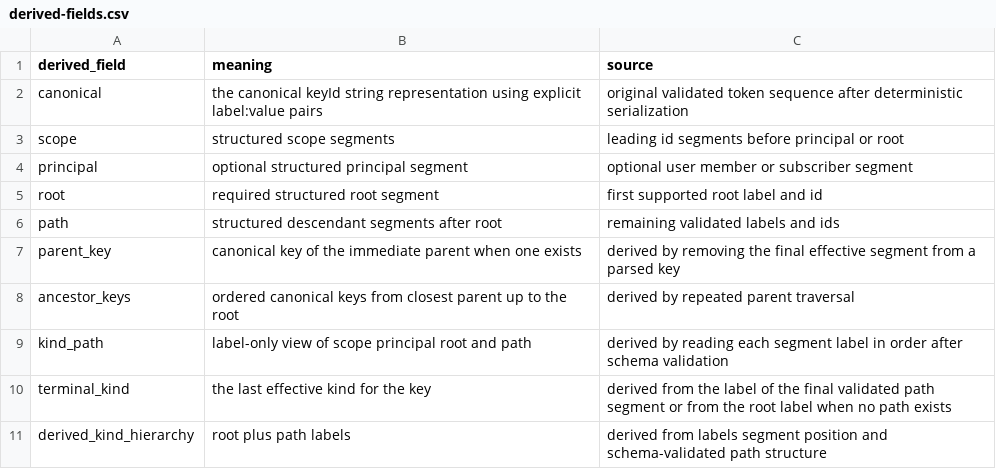
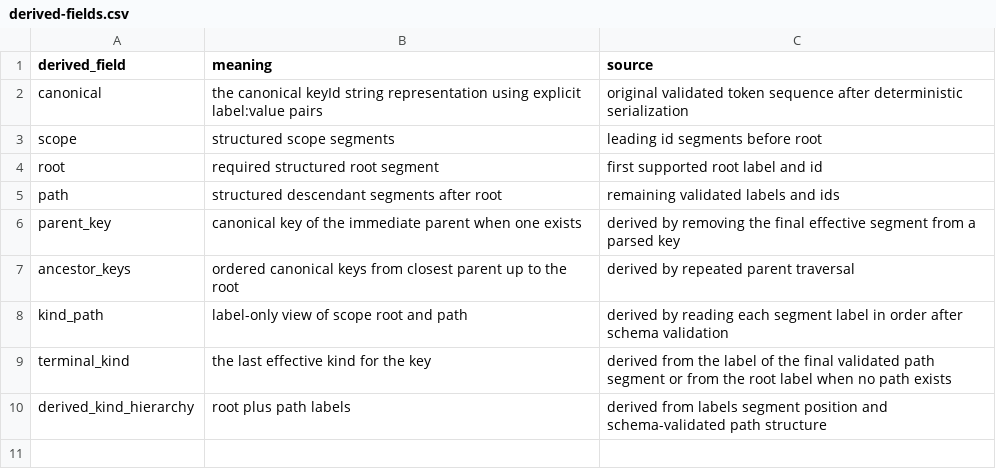
Before and after one commit to flarebyte/beaming_yggdrasil_key, a CSV file: doc/design-meta/examples/derived-fields.csv, drawn as a sheet.

Commit message:
Remove principal segment

```diff
--- a/doc/design-meta/examples/derived-fields.csv
+++ b/doc/design-meta/examples/derived-fields.csv
@@ -2,4 +2,3 @@ derived_field,meaning,source
 canonical,the canonical keyId string representation using explicit label:value pairs,original validated token sequence after deterministic serialization
-scope,structured scope segments,leading id segments before principal or root
-principal,optional structured principal segment,optional user member or subscriber segment
+scope,structured scope segments,leading id segments before root
 root,required structured root segment,first supported root label and id
@@ -8,3 +7,3 @@ parent_key,canonical key of the immediate parent when one exists,derived by remo
 ancestor_keys,ordered canonical keys from closest parent up to the root,derived by repeated parent traversal
-kind_path,label-only view of scope principal root and path,derived by reading each segment label in order after schema validation
+kind_path,label-only view of scope root and path,derived by reading each segment label in order after schema validation
 terminal_kind,the last effective kind for the key,derived from the label of the final validated path segment or from the root label when no path exists
```
Also changed, not shown: doc/design-meta/examples/key-acceptance-examples.csv, doc/design-meta/examples/key-rejection-examples.csv, 3 other files.
